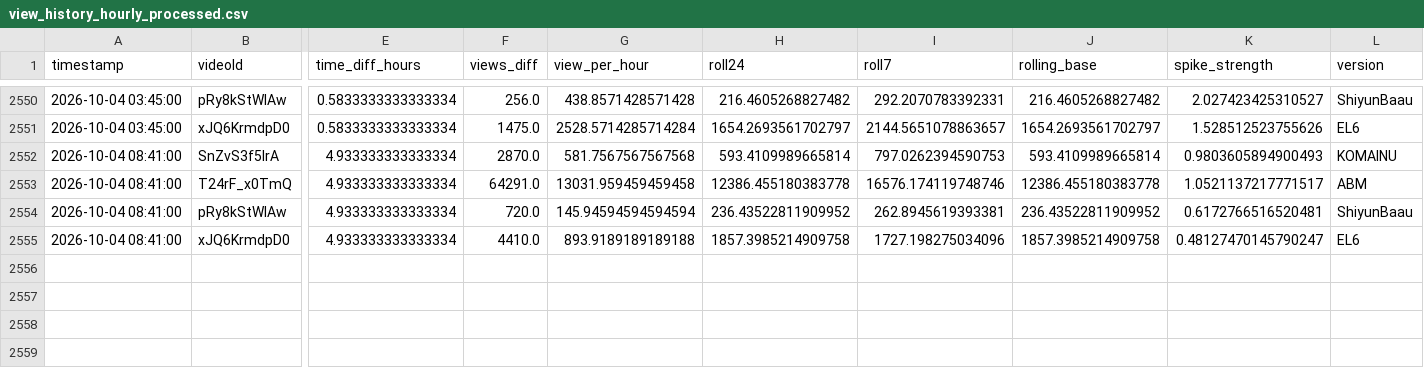
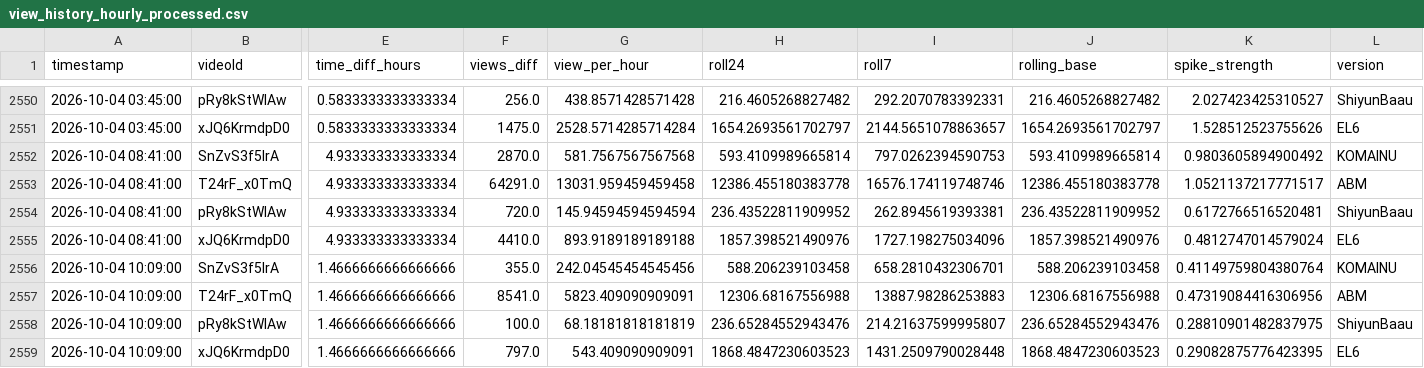
Before and after one commit to shimoharai-blip/youtube-view-fetch, a CSV file: view_history_hourly_processed.csv, drawn as a sheet; only a part is shown, gaps mark what is left out; rows hold the shown columns only; the diff names each change by its address in the sheet, - before the commit and + after, or states it on an @@ line.

```diff
--- a/view_history_hourly_processed.csv
+++ b/view_history_hourly_processed.csv
-K2552 (spike_strength): 0.9803605894900493
+K2552 (spike_strength): 0.9803605894900492
-H2555 (roll24): 1857.3985214909758
+H2555 (roll24): 1857.398521490976
-J2555 (rolling_base): 1857.3985214909758
+J2555 (rolling_base): 1857.398521490976
-K2555 (spike_strength): 0.48127470145790247
+K2555 (spike_strength): 0.4812747014579024
+row 2556: 2026-10-04 10:09:00 | SnZvS3f5IrA | 1.4666666666666666 | 355.0 | 242.04545454545456 | 588.206239103458 | 658.2810432306701 | 588.206239103458 | 0.41149759804380764 | KOMAINU
+row 2557: 2026-10-04 10:09:00 | T24rF_x0TmQ | 1.4666666666666666 | 8541.0 | 5823.409090909091 | 12306.68167556988 | 13887.98286253883 | 12306.68167556988 | 0.47319084416306956 | ABM
+row 2558: 2026-10-04 10:09:00 | pRy8kStWlAw | 1.4666666666666666 | 100.0 | 68.18181818181819 | 236.65284552943476 | 214.21637599995807 | 236.65284552943476 | 0.28810901482837975 | ShiyunBaau
+row 2559: 2026-10-04 10:09:00 | xJQ6KrmdpD0 | 1.4666666666666666 | 797.0 | 543.409090909091 | 1868.4847230603523 | 1431.2509790028448 | 1868.4847230603523 | 0.29082875776423395 | EL6
```
Also changed, not shown: data/processed/2026-10.csv, 5 other files.
